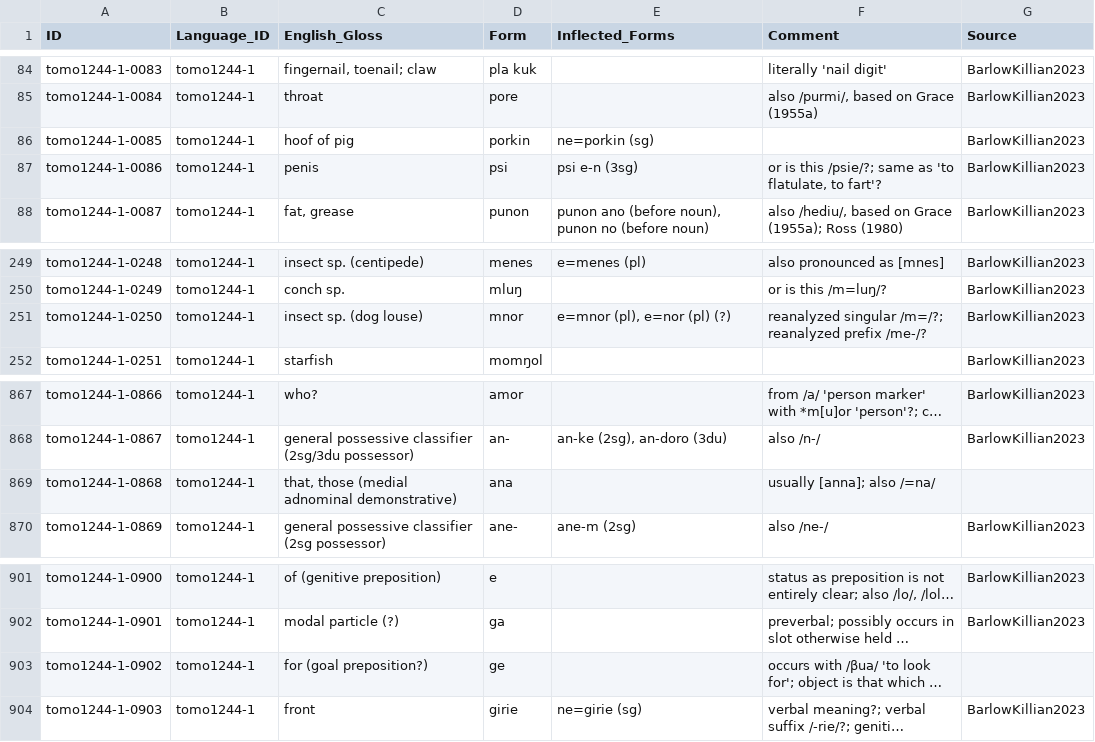
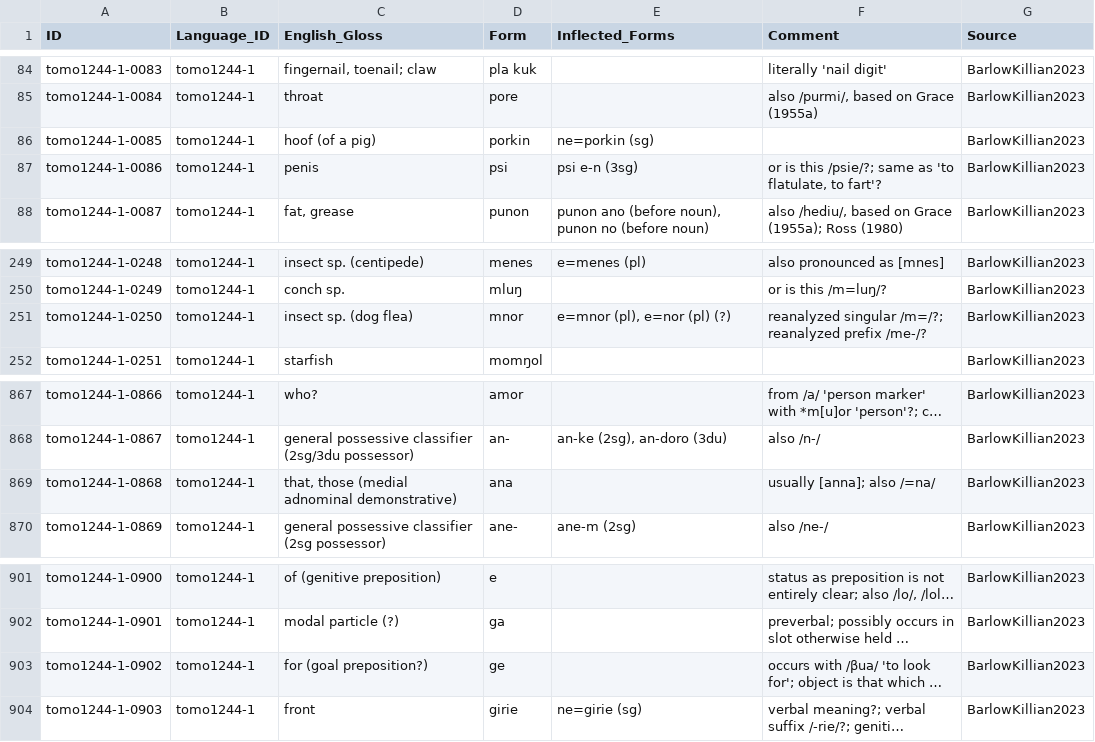
Before and after one commit to barlowrussell/tomoip, a CSV file: raw/BarlowKillian2023.csv, drawn as a sheet; only a part is shown, gaps mark what is left out; long unchanged cells end in …; the diff names each change by its address in the sheet, - before the commit and + after, or states it on an @@ line.

Commit message:
Update file via upload

```diff
--- a/raw/BarlowKillian2023.csv
+++ b/raw/BarlowKillian2023.csv
-C86 (English_Gloss): hoof of pig
+C86 (English_Gloss): hoof (of a pig)
-C251 (English_Gloss): insect sp. (dog louse)
+C251 (English_Gloss): insect sp. (dog flea)
-G869 (Source): (empty)
+G869 (Source): BarlowKillian2023
-G903 (Source): (empty)
+G903 (Source): BarlowKillian2023
```
